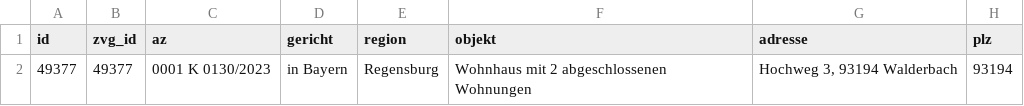
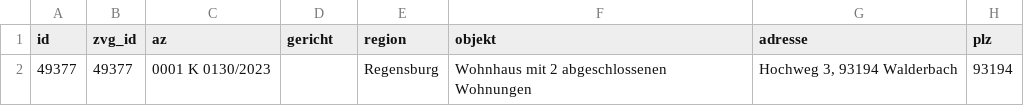
Before and after one commit to summitsx77/Stx-Data, a CSV file: data/zvg/termine.csv, drawn as a sheet; only a part is shown; the diff names each change by its address in the sheet, - before the commit and + after, or states it on an @@ line.

```diff
--- a/data/zvg/termine.csv
+++ b/data/zvg/termine.csv
-D2 (gericht): in Bayern
+D2 (gericht): (empty)
```
Also changed, not shown: data/sonder/faelle.csv, 5 other files.
